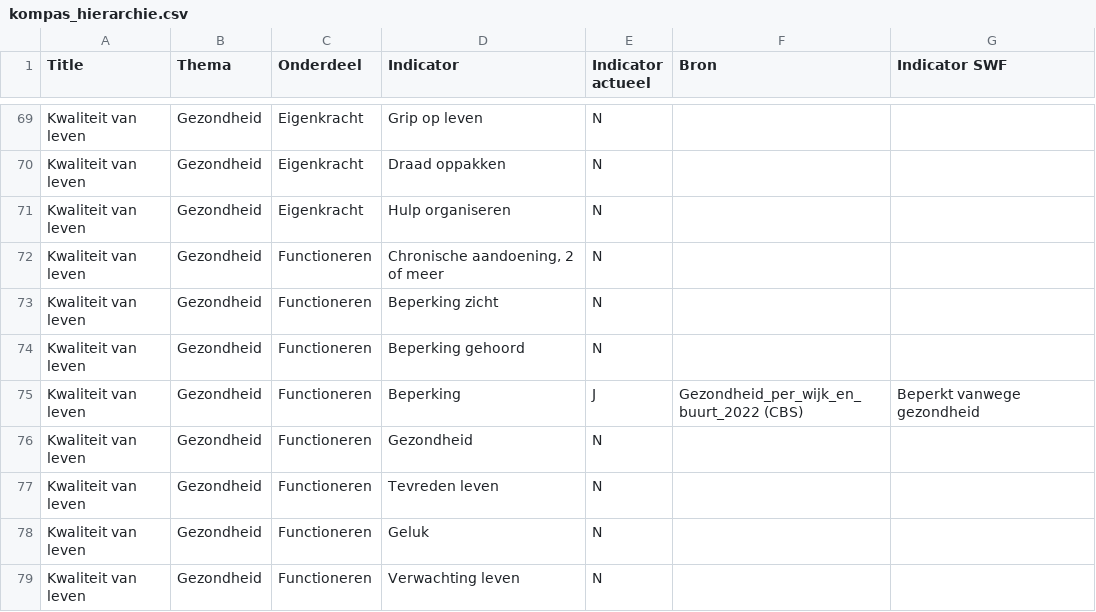
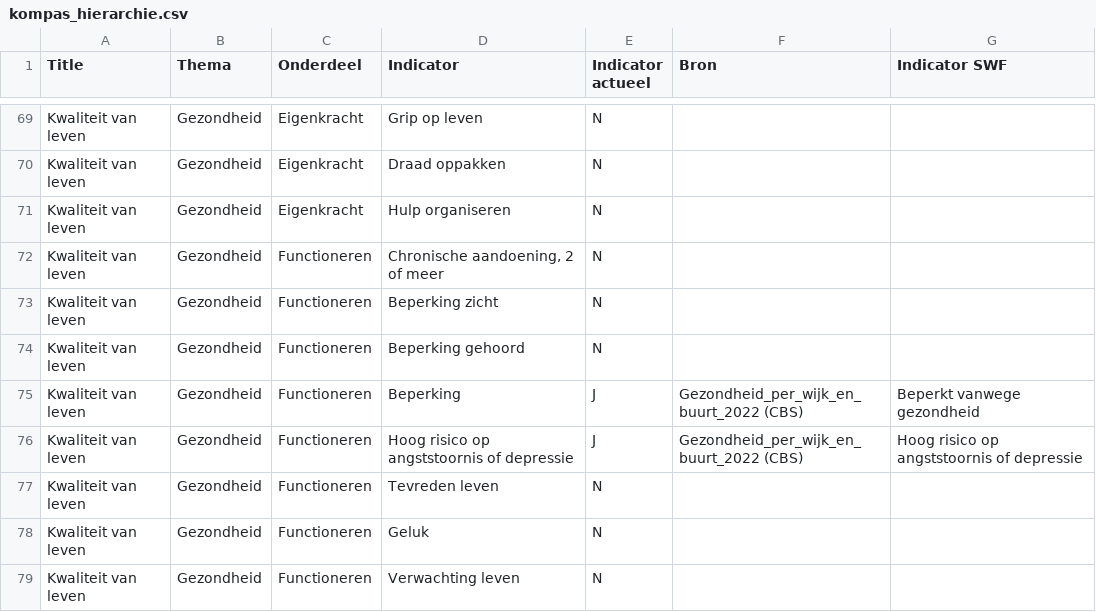
Before and after one commit to Sudwest-Fryslan/D-OmniTwin, a CSV file: db/stuurdata/kompas_hierarchie.csv, drawn as a sheet; only a part is shown, gaps mark what is left out.

Commit message:
fix(data): polariteit indicator angst/depressie en polariteitsbewuste thema-aggregatie (#498) (#499)
* fix(data): polariteit indicator angst/depressie en polariteitsbewuste thema-aggregatie (#498)

* fix(data): omschrijving en ontologie voor indicator angst/depressie (#498)

```diff
--- a/db/stuurdata/kompas_hierarchie.csv
+++ b/db/stuurdata/kompas_hierarchie.csv
@@ -75,3 +75,3 @@ Kwaliteit van leven,Gezondheid,Functioneren,Beperking gehoord,N,,
 Kwaliteit van leven,Gezondheid,Functioneren,Beperking,J,Gezondheid_per_wijk_en_buurt_2022 (CBS),Beperkt vanwege gezondheid
-Kwaliteit van leven,Gezondheid,Functioneren,Gezondheid,N,,
+Kwaliteit van leven,Gezondheid,Functioneren,Hoog risico op angststoornis of depressie,J,Gezondheid_per_wijk_en_buurt_2022 (CBS),Hoog risico op angststoornis of depressie
 Kwaliteit van leven,Gezondheid,Functioneren,Tevreden leven,N,,
```
Also changed, not shown: db/stuurdata/indicatoren.csv, 7 other files.
